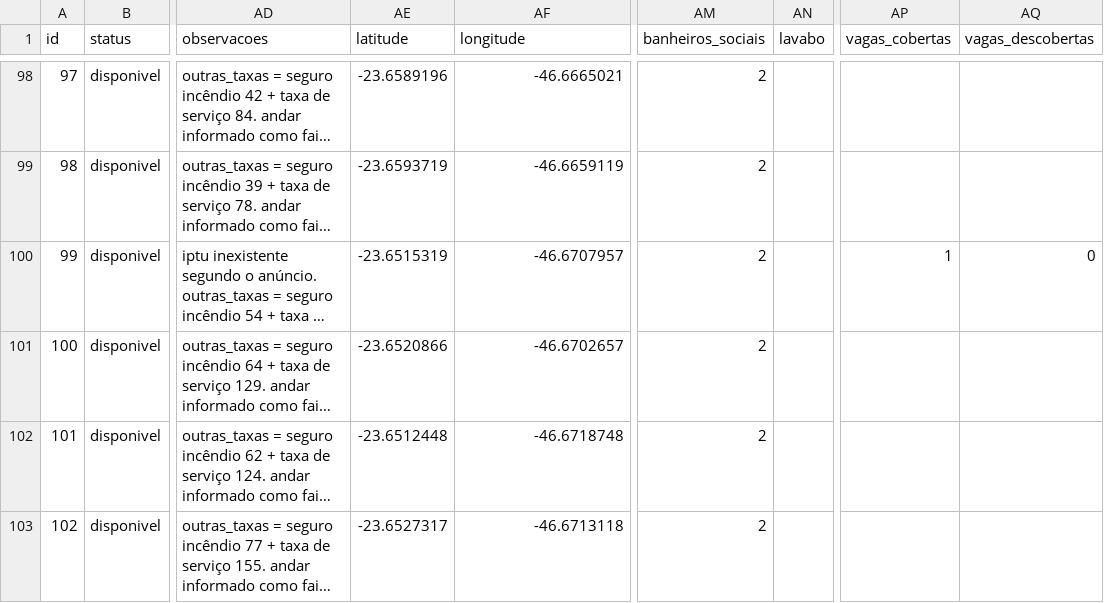
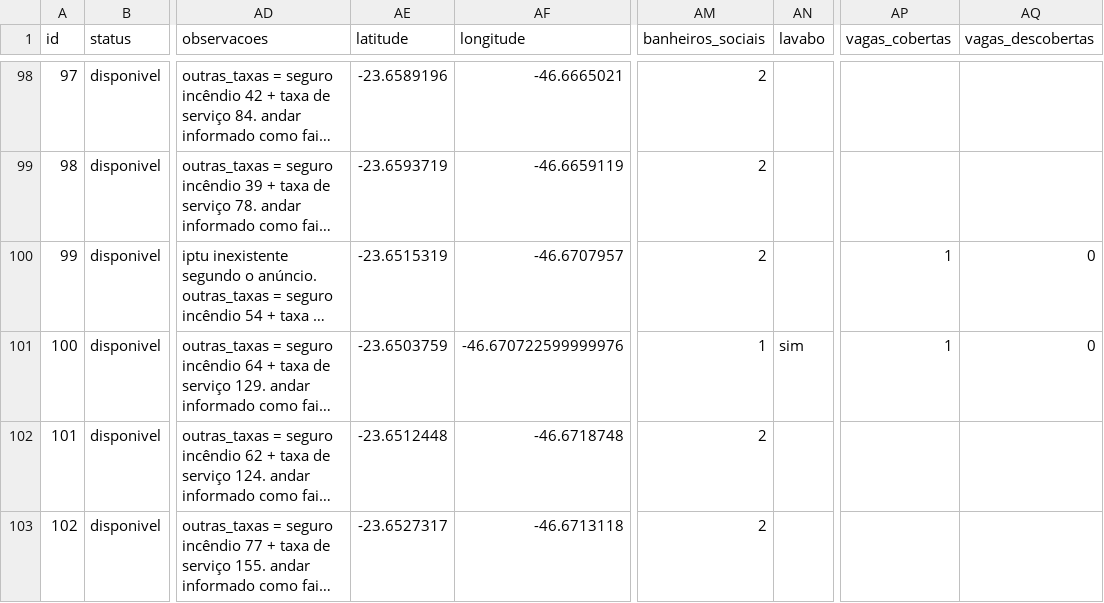
Before and after one commit to erickalsope/busca-apto, a CSV file: base_aptos.csv, drawn as a sheet; only a part is shown, gaps mark what is left out; long unchanged cells end in …; the diff names each change by its address in the sheet, - before the commit and + after, or states it on an @@ line.

```diff
--- a/base_aptos.csv
+++ b/base_aptos.csv
-AE101 (latitude): -23.6520866
+AE101 (latitude): -23.6503759
-AF101 (longitude): -46.6702657
+AF101 (longitude): -46.670722599999976
-AM101 (banheiros_sociais): 2
+AM101 (banheiros_sociais): 1
-AN101 (lavabo): (empty)
+AN101 (lavabo): sim
-AP101 (vagas_cobertas): (empty)
+AP101 (vagas_cobertas): 1
-AQ101 (vagas_descobertas): (empty)
+AQ101 (vagas_descobertas): 0
```
Also changed, not shown: descricoes_aptos.csv.
